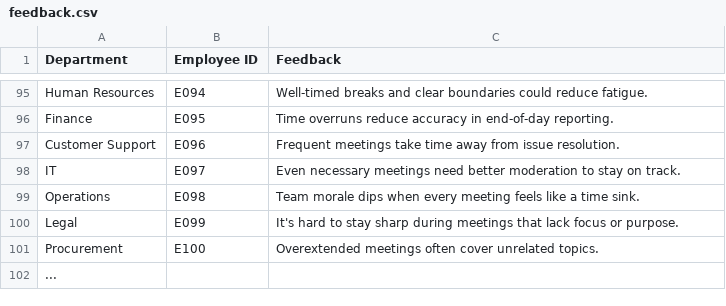
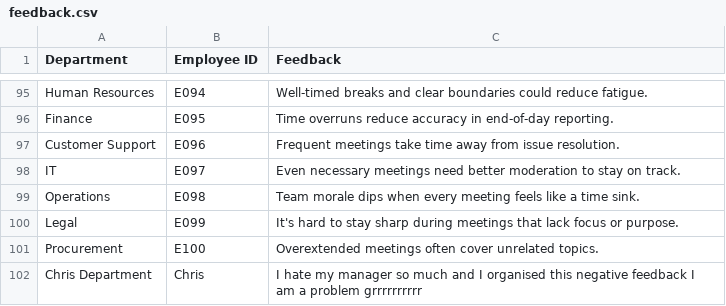
Before and after one commit to mirrdj/MNM, a CSV file: feedback.csv, drawn as a sheet; only a part is shown, gaps mark what is left out; removed rows and columns are numbered as before the commit, all else as after; the diff names each change by its address in the sheet, - before the commit and + after, or states it on an @@ line.

```diff
--- a/feedback.csv
+++ b/feedback.csv
-row 102: ...
+row 102: Chris Department | Chris | I hate my manager so much and I organised this negative feedback I am a problem grrrrrrrrrr
```
Also changed, not shown: 1 other file.
